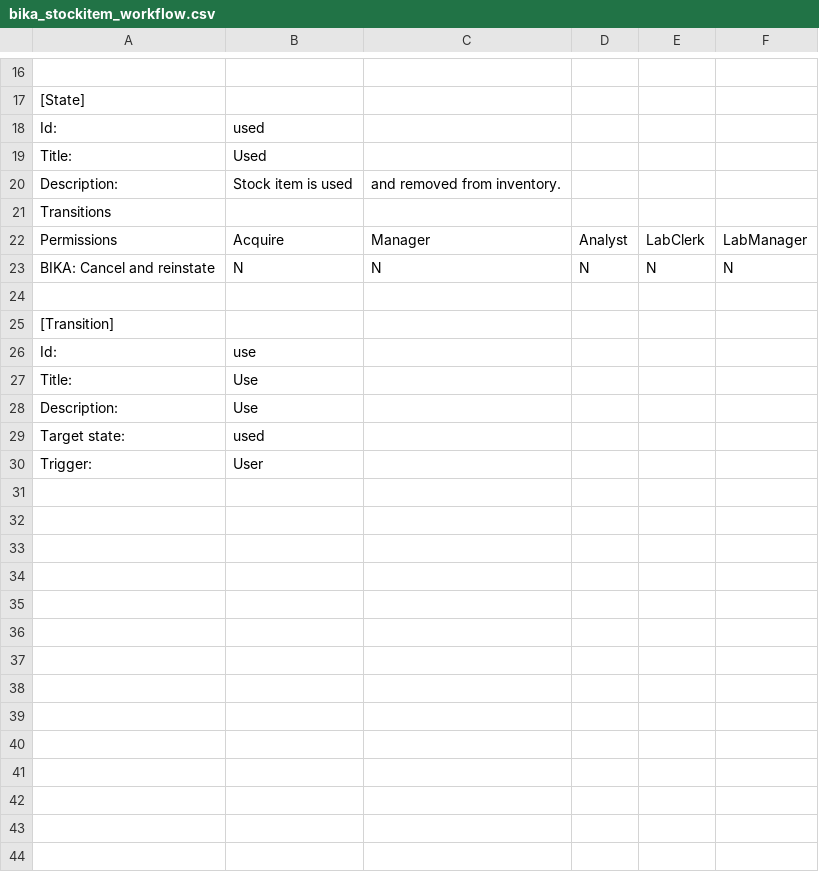
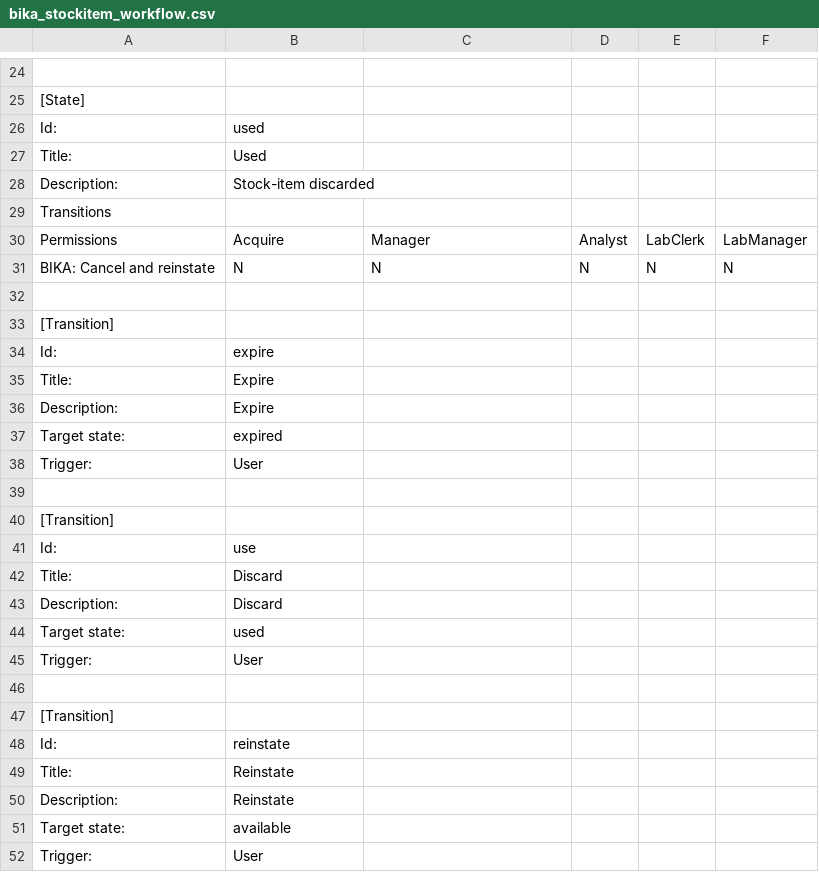
Before and after one commit to BaobabLims/baobab.lims, a CSV file: baobab/lims/profiles/default/workflow_csv/bika_stockitem_workflow.csv, drawn as a sheet; only a part is shown, gaps mark what is left out; the diff covers the shown part only.

Commit message:
Storage Management #16, Track expiry date on stock items

```diff
--- a/baobab/lims/profiles/default/workflow_csv/bika_stockitem_workflow.csv
+++ b/baobab/lims/profiles/default/workflow_csv/bika_stockitem_workflow.csv
@@ -19,3 +27,3 @@ Id:,used,,,,,,,,,
 Title:,Used,,,,,,,,,
-Description:,Stock item is used, and removed from inventory.,,,,,,,,,
+Description:,Stock-item discarded,,,,,,,,,
 Transitions,,,,,,,,,,
@@ -25,6 +33,20 @@ BIKA: Cancel and reinstate,N,N,N,N,N
 [Transition],,,,,,,,,,
+Id:,expire,,,,,,,,,
+Title:,Expire,,,,,,,,,
+Description:,Expire,,,,,,,,,
+Target state:,expired,,,,,,,,,
+Trigger:,User,,,,,,,,,
+,,,,,,,,,,
+[Transition],,,,,,,,,,
 Id:,use,,,,,,,,,
-Title:,Use,,,,,,,,,
-Description:,Use,,,,,,,,,
+Title:,Discard,,,,,,,,,
+Description:,Discard,,,,,,,,,
 Target state:,used,,,,,,,,,
+Trigger:,User,,,,,,,,,
+,,,,,,,,,,
+[Transition],,,,,,,,,,
+Id:,reinstate,,,,,,,,,
+Title:,Reinstate,,,,,,,,,
+Description:,Reinstate,,,,,,,,,
+Target state:,available,,,,,,,,,
 Trigger:,User,,,,,,,,,
```
Also changed, not shown: 8 added rows and 1 edited cell elsewhere in this file, 6 other files.
